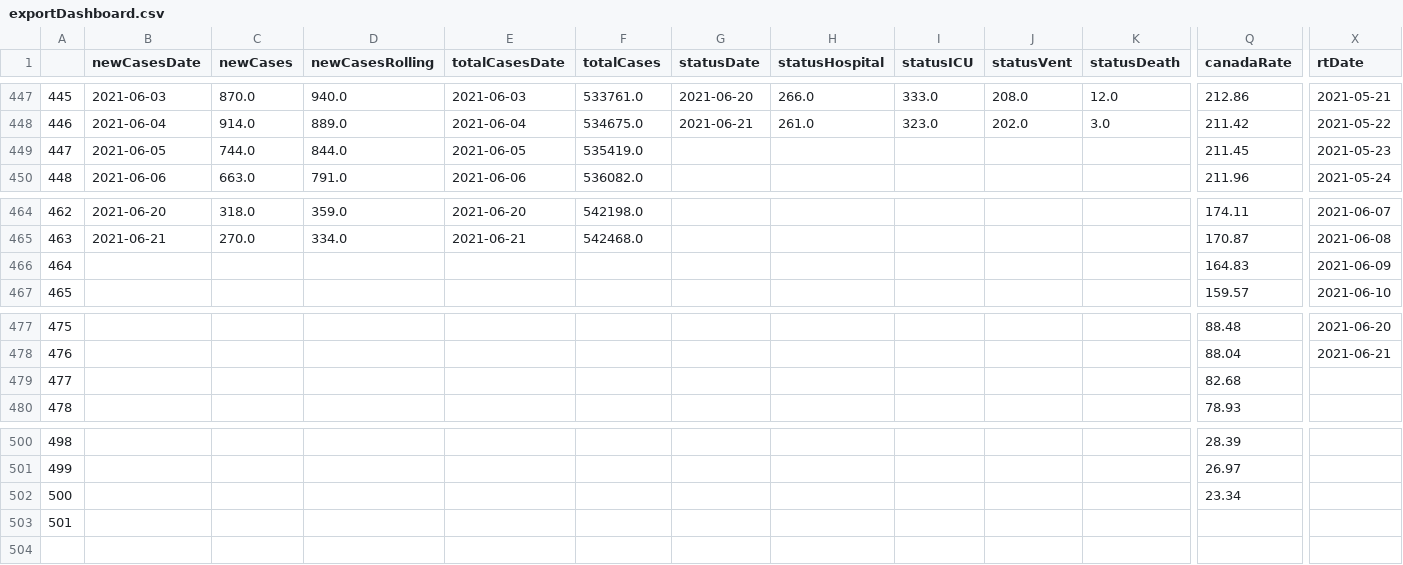
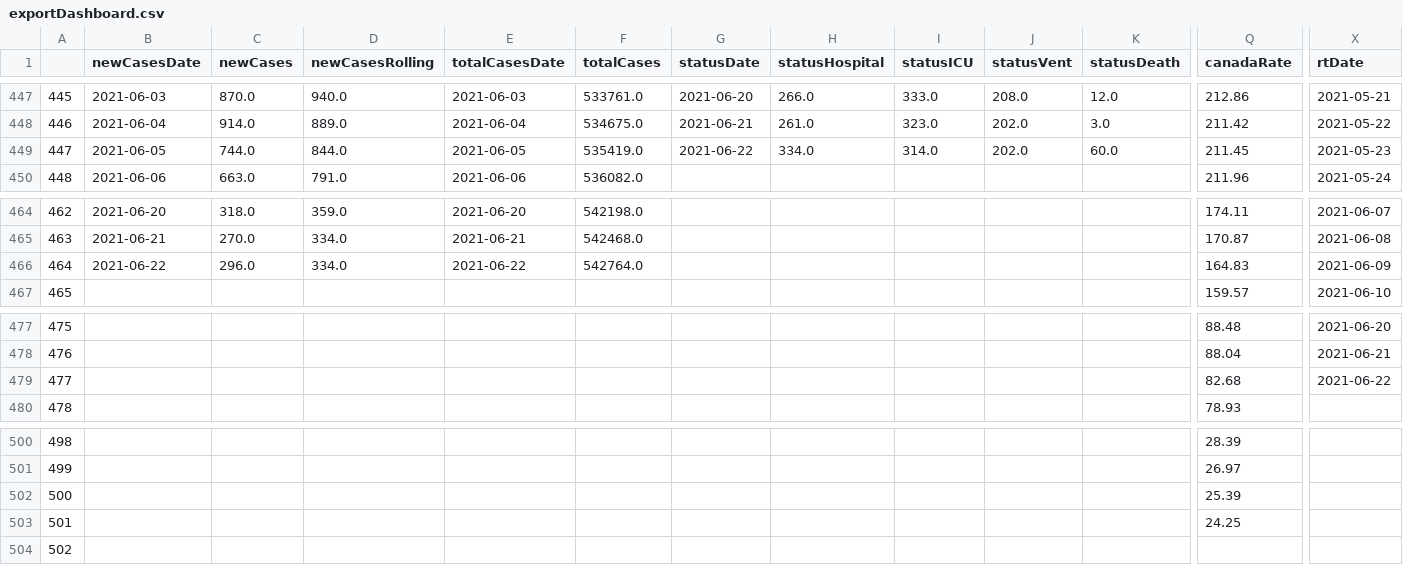
Before and after one commit to aaljaish/covid-19, a CSV file: exportDashboard.csv, drawn as a sheet; only a part is shown, gaps mark what is left out; rows hold the shown columns only; the diff covers the shown part only; the diff names each change by its address in the sheet, - before the commit and + after, or states it on an @@ line.

Commit message:
Ontario COVID-19 Provincial Data Summaries

```diff
--- a/exportDashboard.csv
+++ b/exportDashboard.csv
-G449 (statusDate): (empty)
+G449 (statusDate): 2021-06-22
-H449 (statusHospital): (empty)
+H449 (statusHospital): 334.0
-I449 (statusICU): (empty)
+I449 (statusICU): 314.0
-J449 (statusVent): (empty)
+J449 (statusVent): 202.0
-K449 (statusDeath): (empty)
+K449 (statusDeath): 60.0
-B466 (newCasesDate): (empty)
+B466 (newCasesDate): 2021-06-22
-C466 (newCases): (empty)
+C466 (newCases): 296.0
-D466 (newCasesRolling): (empty)
+D466 (newCasesRolling): 334.0
-E466 (totalCasesDate): (empty)
+E466 (totalCasesDate): 2021-06-22
-F466 (totalCases): (empty)
+F466 (totalCases): 542764.0
-X479 (rtDate): (empty)
+X479 (rtDate): 2021-06-22
-Q502 (canadaRate): 23.34
+Q502 (canadaRate): 25.39
-Q503 (canadaRate): (empty)
+Q503 (canadaRate): 24.25
+row 504: 502
```
Also changed, not shown: 10 edited cells elsewhere in this file.
